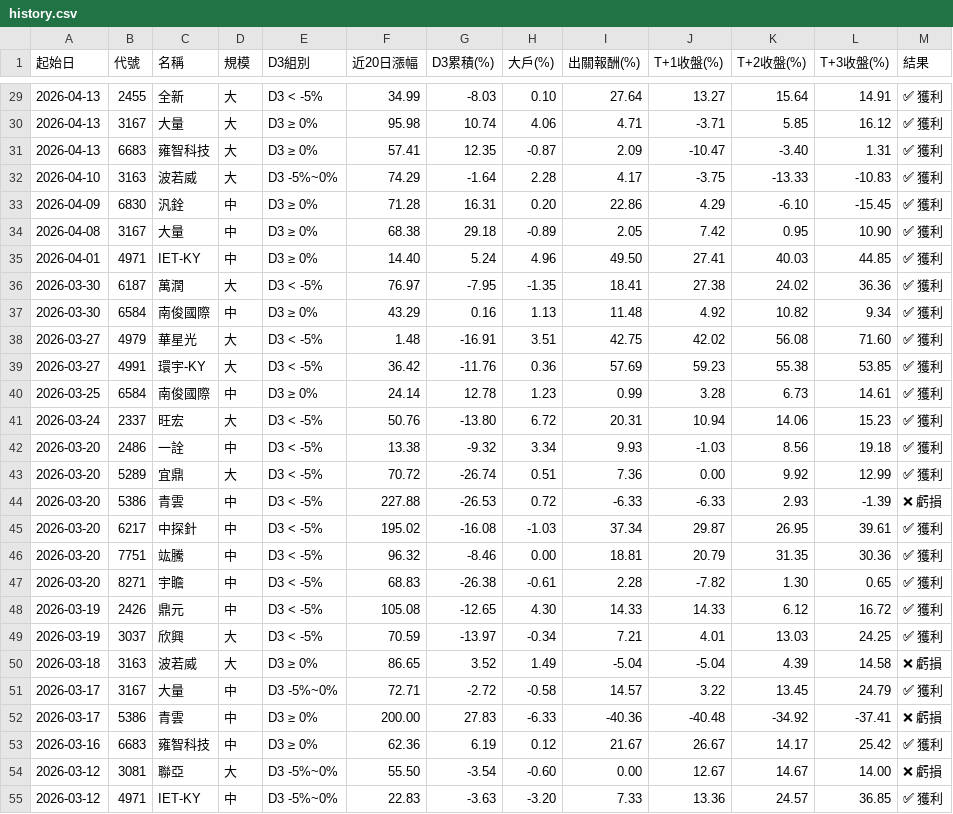
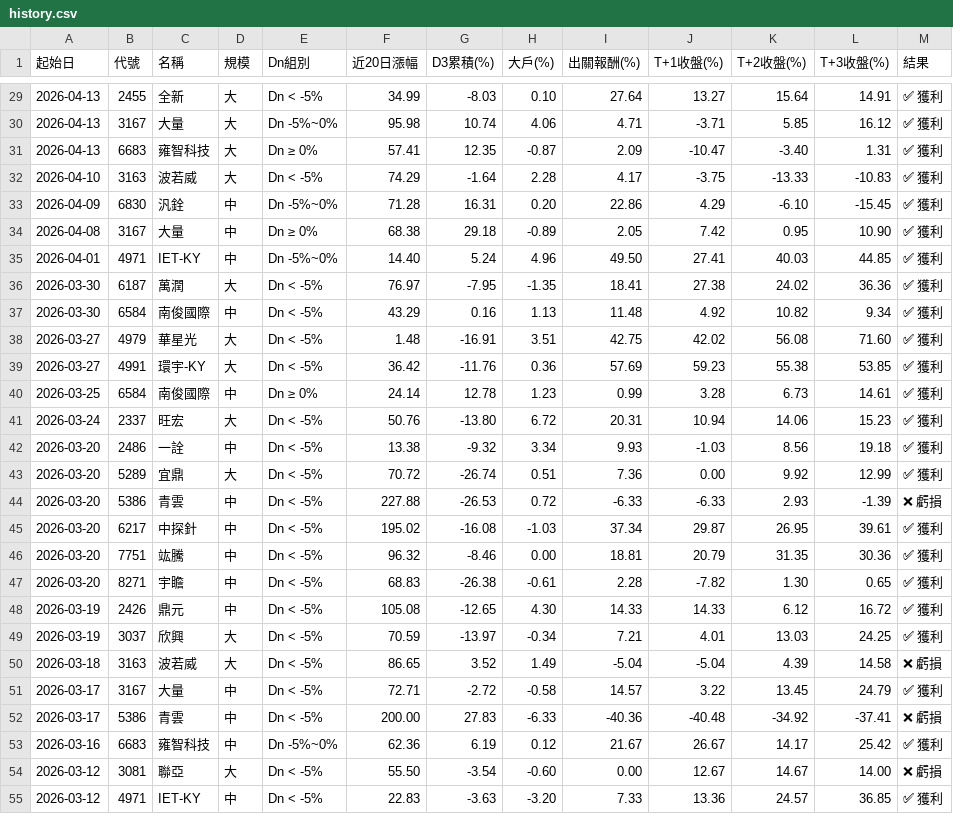
Before and after one commit to KevinYang515/disposal-signals, a CSV file: data/history.csv, drawn as a sheet; only a part is shown, gaps mark what is left out; the diff covers the shown part only.

```diff
--- a/data/history.csv
+++ b/data/history.csv
@@ -1 +1 @@
-起始日,代號,名稱,規模,D3組別,近20日漲幅,D3累積(%),大戶(%),出關報酬(%),T+1收盤(%),T+2收盤(%),T+3收盤(%),結果
+起始日,代號,名稱,規模,Dn組別,近20日漲幅,D3累積(%),大戶(%),出關報酬(%),T+1收盤(%),T+2收盤(%),T+3收盤(%),結果
@@ -29,27 +29,27 @@
-2026-04-13,2455,全新,大,D3 < -5%,34.99,-8.03,0.10,27.64,13.27,15.64,14.91,✅ 獲利
-2026-04-13,3167,大量,大,D3 ≥ 0%,95.98,10.74,4.06,4.71,-3.71,5.85,16.12,✅ 獲利
-2026-04-13,6683,雍智科技,大,D3 ≥ 0%,57.41,12.35,-0.87,2.09,-10.47,-3.40,1.31,✅ 獲利
-2026-04-10,3163,波若威,大,D3 -5%~0%,74.29,-1.64,2.28,4.17,-3.75,-13.33,-10.83,✅ 獲利
-2026-04-09,6830,汎銓,中,D3 ≥ 0%,71.28,16.31,0.20,22.86,4.29,-6.10,-15.45,✅ 獲利
-2026-04-08,3167,大量,中,D3 ≥ 0%,68.38,29.18,-0.89,2.05,7.42,0.95,10.90,✅ 獲利
-2026-04-01,4971,IET-KY,中,D3 ≥ 0%,14.40,5.24,4.96,49.50,27.41,40.03,44.85,✅ 獲利
-2026-03-30,6187,萬潤,大,D3 < -5%,76.97,-7.95,-1.35,18.41,27.38,24.02,36.36,✅ 獲利
-2026-03-30,6584,南俊國際,中,D3 ≥ 0%,43.29,0.16,1.13,11.48,4.92,10.82,9.34,✅ 獲利
-2026-03-27,4979,華星光,大,D3 < -5%,1.48,-16.91,3.51,42.75,42.02,56.08,71.60,✅ 獲利
-2026-03-27,4991,環宇-KY,大,D3 < -5%,36.42,-11.76,0.36,57.69,59.23,55.38,53.85,✅ 獲利
-2026-03-25,6584,南俊國際,中,D3 ≥ 0%,24.14,12.78,1.23,0.99,3.28,6.73,14.61,✅ 獲利
-2026-03-24,2337,旺宏,大,D3 < -5%,50.76,-13.80,6.72,20.31,10.94,14.06,15.23,✅ 獲利
-2026-03-20,2486,一詮,中,D3 < -5%,13.38,-9.32,3.34,9.93,-1.03,8.56,19.18,✅ 獲利
-2026-03-20,5289,宜鼎,大,D3 < -5%,70.72,-26.74,0.51,7.36,0.00,9.92,12.99,✅ 獲利
-2026-03-20,5386,青雲,中,D3 < -5%,227.88,-26.53,0.72,-6.33,-6.33,2.93,-1.39,❌ 虧損
-2026-03-20,6217,中探針,中,D3 < -5%,195.02,-16.08,-1.03,37.34,29.87,26.95,39.61,✅ 獲利
-2026-03-20,7751,竑騰,中,D3 < -5%,96.32,-8.46,0.00,18.81,20.79,31.35,30.36,✅ 獲利
-2026-03-20,8271,宇瞻,中,D3 < -5%,68.83,-26.38,-0.61,2.28,-7.82,1.30,0.65,✅ 獲利
-2026-03-19,2426,鼎元,中,D3 < -5%,105.08,-12.65,4.30,14.33,14.33,6.12,16.72,✅ 獲利
-2026-03-19,3037,欣興,大,D3 < -5%,70.59,-13.97,-0.34,7.21,4.01,13.03,24.25,✅ 獲利
-2026-03-18,3163,波若威,大,D3 ≥ 0%,86.65,3.52,1.49,-5.04,-5.04,4.39,14.58,❌ 虧損
-2026-03-17,3167,大量,中,D3 -5%~0%,72.71,-2.72,-0.58,14.57,3.22,13.45,24.79,✅ 獲利
-2026-03-17,5386,青雲,中,D3 ≥ 0%,200.00,27.83,-6.33,-40.36,-40.48,-34.92,-37.41,❌ 虧損
-2026-03-16,6683,雍智科技,中,D3 ≥ 0%,62.36,6.19,0.12,21.67,26.67,14.17,25.42,✅ 獲利
-2026-03-12,3081,聯亞,大,D3 -5%~0%,55.50,-3.54,-0.60,0.00,12.67,14.67,14.00,❌ 虧損
-2026-03-12,4971,IET-KY,中,D3 -5%~0%,22.83,-3.63,-3.20,7.33,13.36,24.57,36.85,✅ 獲利
+2026-04-13,2455,全新,大,Dn < -5%,34.99,-8.03,0.10,27.64,13.27,15.64,14.91,✅ 獲利
+2026-04-13,3167,大量,大,Dn -5%~0%,95.98,10.74,4.06,4.71,-3.71,5.85,16.12,✅ 獲利
+2026-04-13,6683,雍智科技,大,Dn ≥ 0%,57.41,12.35,-0.87,2.09,-10.47,-3.40,1.31,✅ 獲利
+2026-04-10,3163,波若威,大,Dn < -5%,74.29,-1.64,2.28,4.17,-3.75,-13.33,-10.83,✅ 獲利
+2026-04-09,6830,汎銓,中,Dn -5%~0%,71.28,16.31,0.20,22.86,4.29,-6.10,-15.45,✅ 獲利
+2026-04-08,3167,大量,中,Dn ≥ 0%,68.38,29.18,-0.89,2.05,7.42,0.95,10.90,✅ 獲利
+2026-04-01,4971,IET-KY,中,Dn -5%~0%,14.40,5.24,4.96,49.50,27.41,40.03,44.85,✅ 獲利
+2026-03-30,6187,萬潤,大,Dn < -5%,76.97,-7.95,-1.35,18.41,27.38,24.02,36.36,✅ 獲利
+2026-03-30,6584,南俊國際,中,Dn < -5%,43.29,0.16,1.13,11.48,4.92,10.82,9.34,✅ 獲利
+2026-03-27,4979,華星光,大,Dn < -5%,1.48,-16.91,3.51,42.75,42.02,56.08,71.60,✅ 獲利
+2026-03-27,4991,環宇-KY,大,Dn < -5%,36.42,-11.76,0.36,57.69,59.23,55.38,53.85,✅ 獲利
+2026-03-25,6584,南俊國際,中,Dn ≥ 0%,24.14,12.78,1.23,0.99,3.28,6.73,14.61,✅ 獲利
+2026-03-24,2337,旺宏,大,Dn < -5%,50.76,-13.80,6.72,20.31,10.94,14.06,15.23,✅ 獲利
+2026-03-20,2486,一詮,中,Dn < -5%,13.38,-9.32,3.34,9.93,-1.03,8.56,19.18,✅ 獲利
+2026-03-20,5289,宜鼎,大,Dn < -5%,70.72,-26.74,0.51,7.36,0.00,9.92,12.99,✅ 獲利
+2026-03-20,5386,青雲,中,Dn < -5%,227.88,-26.53,0.72,-6.33,-6.33,2.93,-1.39,❌ 虧損
+2026-03-20,6217,中探針,中,Dn < -5%,195.02,-16.08,-1.03,37.34,29.87,26.95,39.61,✅ 獲利
+2026-03-20,7751,竑騰,中,Dn < -5%,96.32,-8.46,0.00,18.81,20.79,31.35,30.36,✅ 獲利
+2026-03-20,8271,宇瞻,中,Dn < -5%,68.83,-26.38,-0.61,2.28,-7.82,1.30,0.65,✅ 獲利
+2026-03-19,2426,鼎元,中,Dn < -5%,105.08,-12.65,4.30,14.33,14.33,6.12,16.72,✅ 獲利
+2026-03-19,3037,欣興,大,Dn < -5%,70.59,-13.97,-0.34,7.21,4.01,13.03,24.25,✅ 獲利
+2026-03-18,3163,波若威,大,Dn < -5%,86.65,3.52,1.49,-5.04,-5.04,4.39,14.58,❌ 虧損
+2026-03-17,3167,大量,中,Dn < -5%,72.71,-2.72,-0.58,14.57,3.22,13.45,24.79,✅ 獲利
+2026-03-17,5386,青雲,中,Dn < -5%,200.00,27.83,-6.33,-40.36,-40.48,-34.92,-37.41,❌ 虧損
+2026-03-16,6683,雍智科技,中,Dn -5%~0%,62.36,6.19,0.12,21.67,26.67,14.17,25.42,✅ 獲利
+2026-03-12,3081,聯亞,大,Dn < -5%,55.50,-3.54,-0.60,0.00,12.67,14.67,14.00,❌ 虧損
+2026-03-12,4971,IET-KY,中,Dn < -5%,22.83,-3.63,-3.20,7.33,13.36,24.57,36.85,✅ 獲利
```
Also changed, not shown: 126 edited cells elsewhere in this file, 3 other files.
